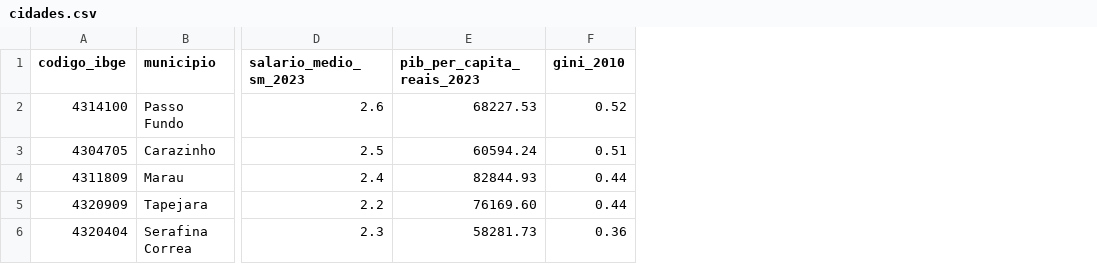
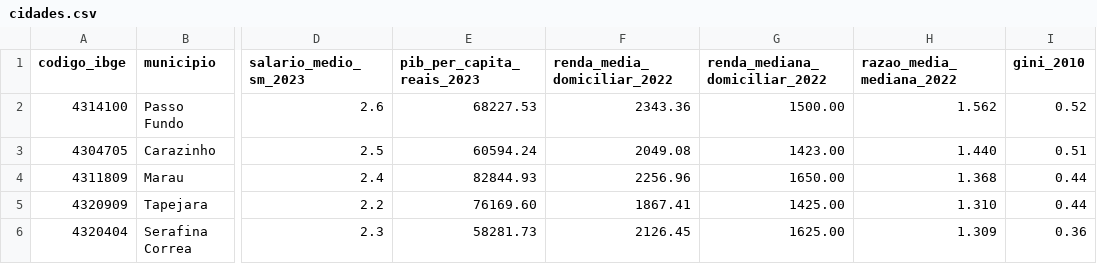
Before and after one commit to henriquereolonpain-sys/renda-desigualdade-rs, a CSV file: data/cidades.csv, drawn as a sheet; only a part is shown, gaps mark what is left out; the diff names each change by its address in the sheet, - before the commit and + after, or states it on an @@ line.

Commit message:
Adiciona renda média/mediana do Censo 2022 e registra teste de scraping de aluguel
O Gini municipal do Censo 2022 ainda não foi publicado (só existe até
BR/UF), então a razão entre renda média e mediana (2022, nível de
município, tabela SIDRA 10295) entra como proxy de concentração mais
atual, corroborando o Gini de 2010 do Atlas Brasil na mesma direção.

Também documenta o teste de scraping de aluguel (OLX/VivaReal): sem
inventário suficiente pra 3 das 5 cidades, via descartada.

```diff
--- a/data/cidades.csv
+++ b/data/cidades.csv
+column F (renda_media_domiciliar_2022), rows 2-6: 2343.36 | 2049.08 | 2256.96 | 1867.41 | 2126.45
+column G (renda_mediana_domiciliar_2022), rows 2-6: 1500.00 | 1423.00 | 1650.00 | 1425.00 | 1625.00
+column H (razao_media_mediana_2022), rows 2-6: 1.562 | 1.440 | 1.368 | 1.310 | 1.309
```
Also changed, not shown: 1 other file.
